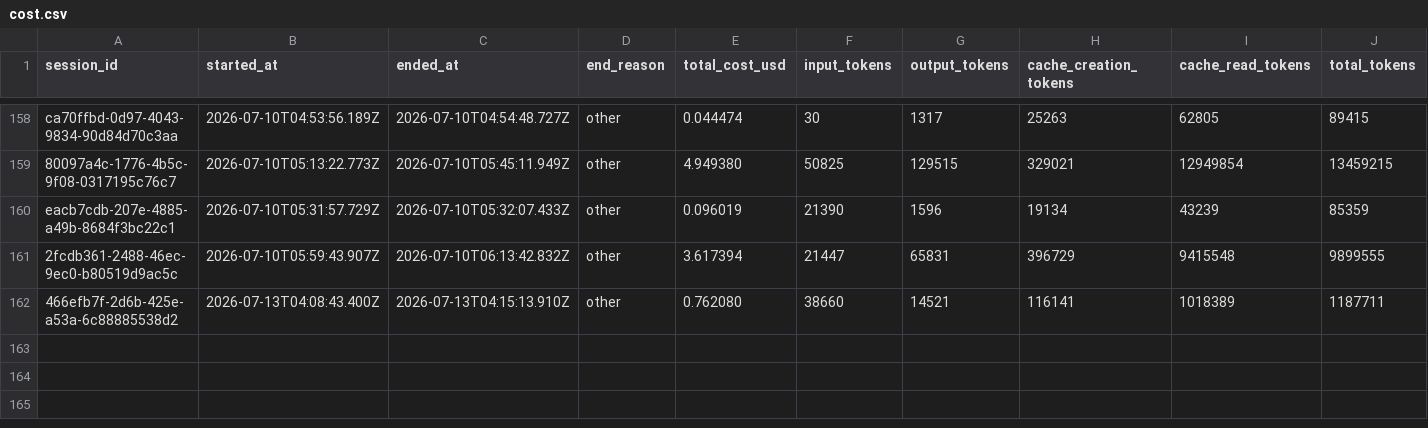
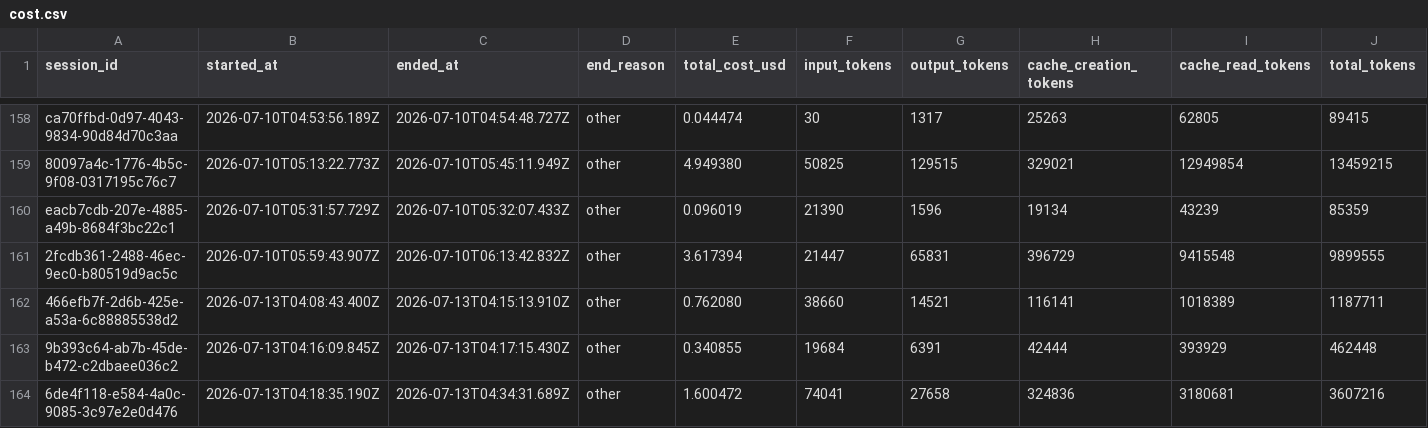
Before and after one commit to deniskrizanovic/collaborativegherkin, a CSV file: tokencost/cost.csv, drawn as a sheet; only a part is shown, gaps mark what is left out; rows hold the shown columns only; the diff names each change by its address in the sheet, - before the commit and + after, or states it on an @@ line.

Commit message:
chore(tokencost): update cost tracking data

```diff
--- a/tokencost/cost.csv
+++ b/tokencost/cost.csv
+row 163: 9b393c64-ab7b-45de-b472-c2dbaee036c2 | 2026-07-13T04:16:09.845Z | 2026-07-13T04:17:15.430Z | other | 0.340855 | 19684 | 6391 | 42444 | 393929 | 462448
+row 164: 6de4f118-e584-4a0c-9085-3c97e2e0d476 | 2026-07-13T04:18:35.190Z | 2026-07-13T04:34:31.689Z | other | 1.600472 | 74041 | 27658 | 324836 | 3180681 | 3607216
```
